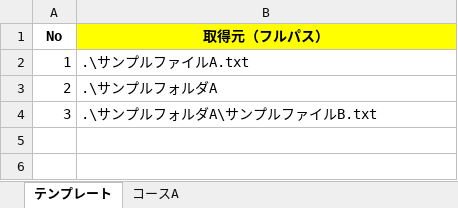
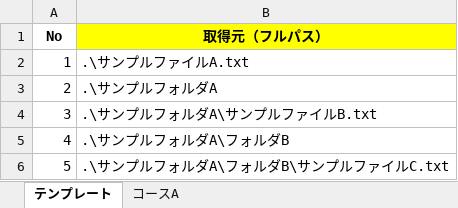
Before and after one commit to nishida2073/project_management, an Excel workbook: tool/package-generator/clients/package_definition_サンプル.xlsx, sheet テンプレート, drawn as a sheet; values as stored, in another font and other column widths than the file's, no borders; the diff names each change by its address in the sheet, - before the commit and + after, or states it on an @@ line.

```diff
--- a/tool/package-generator/clients/package_definition_サンプル.xlsx (sheet テンプレート)
+++ b/tool/package-generator/clients/package_definition_サンプル.xlsx (sheet テンプレート)
+row 5: 4 | .\サンプルフォルダA\フォルダB
+row 6: 5 | .\サンプルフォルダA\フォルダB\サンプルファイルC.txt
```
Also changed, not shown: 1 other file.
